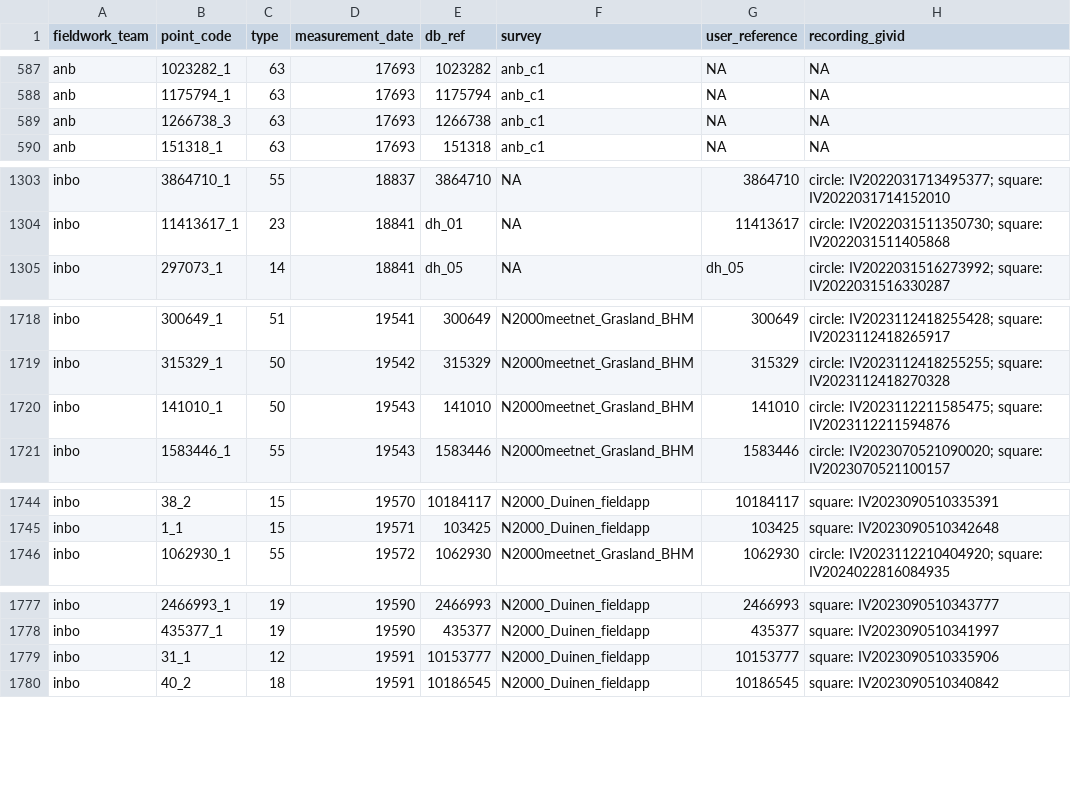
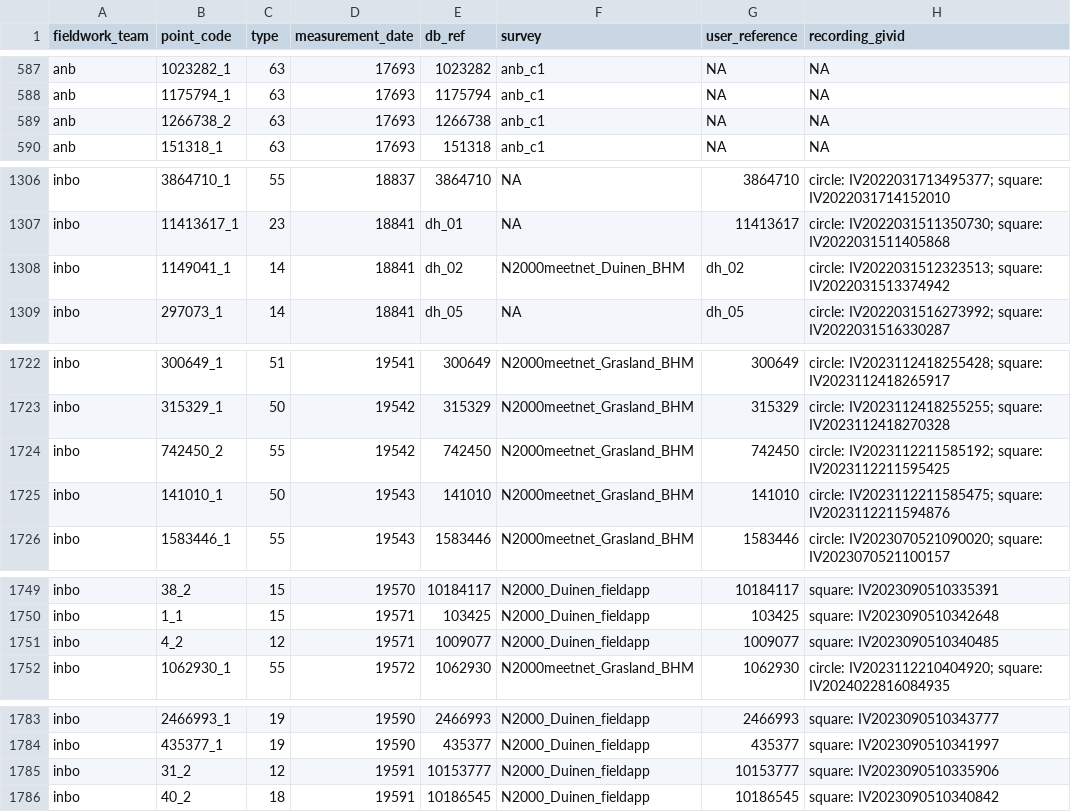
Before and after one commit to inbo/n2khab-sample-admin, a TSV file: data/mhq_terr/rapportage2025/mhq_terr_measurements.tsv, drawn as a sheet; only a part is shown, gaps mark what is left out; the diff covers the shown part only.

```diff
--- a/data/mhq_terr/rapportage2025/mhq_terr_measurements.tsv
+++ b/data/mhq_terr/rapportage2025/mhq_terr_measurements.tsv
@@ -588,3 +588,3 @@ anb	1023282_1	63	17693	1023282	anb_c1	NA	NA
 anb	1175794_1	63	17693	1175794	anb_c1	NA	NA
-anb	1266738_3	63	17693	1266738	anb_c1	NA	NA
+anb	1266738_2	63	17693	1266738	anb_c1	NA	NA
 anb	151318_1	63	17693	151318	anb_c1	NA	NA
@@ -1304,2 +1307,3 @@ inbo	3864710_1	55	18837	3864710	NA	3864710	circle: IV2022031713495377; square: I
 inbo	11413617_1	23	18841	dh_01	NA	11413617	circle: IV2022031511350730; square: IV2022031511405868
+inbo	1149041_1	14	18841	dh_02	N2000meetnet_Duinen_BHM	dh_02	circle: IV2022031512323513; square: IV2022031513374942
 inbo	297073_1	14	18841	dh_05	NA	dh_05	circle: IV2022031516273992; square: IV2022031516330287
@@ -1719,2 +1723,3 @@ inbo	300649_1	51	19541	300649	N2000meetnet_Grasland_BHM	300649	circle: IV2023112
 inbo	315329_1	50	19542	315329	N2000meetnet_Grasland_BHM	315329	circle: IV2023112418255255; square: IV2023112418270328
+inbo	742450_2	55	19542	742450	N2000meetnet_Grasland_BHM	742450	circle: IV2023112211585192; square: IV2023112211595425
 inbo	141010_1	50	19543	141010	N2000meetnet_Grasland_BHM	141010	circle: IV2023112211585475; square: IV2023112211594876
@@ -1745,2 +1750,3 @@ inbo	38_2	15	19570	10184117	N2000_Duinen_fieldapp	10184117	square: IV20230905103
 inbo	1_1	15	19571	103425	N2000_Duinen_fieldapp	103425	square: IV2023090510342648
+inbo	4_2	12	19571	1009077	N2000_Duinen_fieldapp	1009077	square: IV2023090510340485
 inbo	1062930_1	55	19572	1062930	N2000meetnet_Grasland_BHM	1062930	circle: IV2023112210404920; square: IV2024022816084935
@@ -1778,3 +1784,3 @@ inbo	2466993_1	19	19590	2466993	N2000_Duinen_fieldapp	2466993	square: IV20230905
 inbo	435377_1	19	19590	435377	N2000_Duinen_fieldapp	435377	square: IV2023090510341997
-inbo	31_1	12	19591	10153777	N2000_Duinen_fieldapp	10153777	square: IV2023090510335906
+inbo	31_2	12	19591	10153777	N2000_Duinen_fieldapp	10153777	square: IV2023090510335906
 inbo	40_2	18	19591	10186545	N2000_Duinen_fieldapp	10186545	square: IV2023090510340842
```
Also changed, not shown: 4 added rows, 1 removed row and 1 edited cell elsewhere in this file, data/mhq_terr/rapportage2025/mhq_terr_refpoints.tsv, 5 other files.
